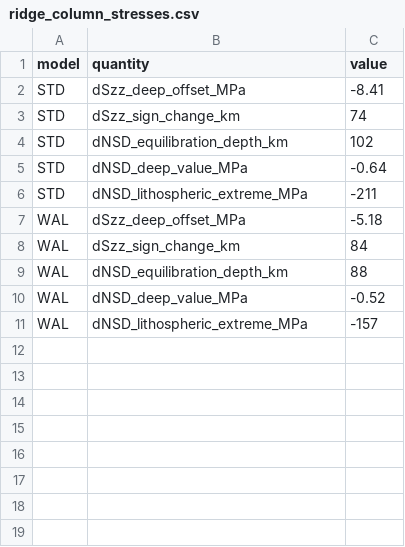
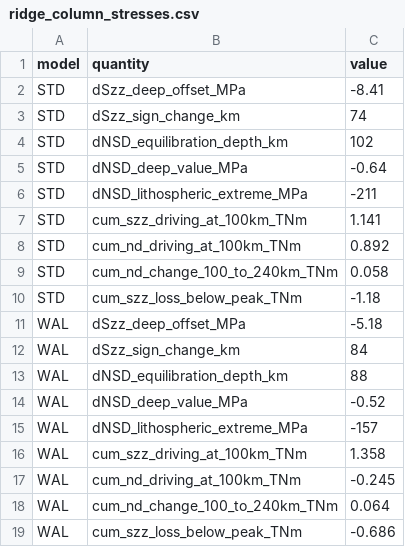
Before and after one commit to dansand/trench_pull_fluidity, a CSV file: tables/ridge_column_stresses.csv, drawn as a sheet; the diff names each change by its address in the sheet, - before the commit and + after, or states it on an @@ line.

Commit message:
ridge column stresses: add the signed cumulative panel
Dan 2026-09-18: show the cumulative integral of both differences, signed
for driving or resisting, to find the depth where the boundary layer and
the asthenosphere separate.

Panel (c) plots each term's cumulative contribution to the driving force
with positive = drives the plate trench-ward. The net force on the
segment in +x is d(sigma_xx-bar) = dN_D + d(sigma_zz-bar) and driving is
-x, so each term contributes minus its own difference; in the pressure
register that makes the sigma_zz term +int p_R dz.

The separation is sharp. Below ~100 km the N_D term moves by only
+0.06 TN/m out to 240 km -- the asthenosphere supplies no driving force
through the normal-stress difference, because it has no shear strength
to support one. The sigma_zz term meanwhile keeps falling, losing 1.18
(STD) / 0.69 (WAL) TN/m from its peak: the asthenosphere actively
REMOVES driving force through the adverse pressure gradient. At 100 km
the two stand at +1.14/+0.89 (STD) and +1.36/-0.25 (WAL) TN/m.

Panel (b)'s dotted line is now annotated in-panel rather than only in
the axis label.

```diff
--- a/tables/ridge_column_stresses.csv
+++ b/tables/ridge_column_stresses.csv
+row 7: STD | cum_szz_driving_at_100km_TNm | 1.141
+row 8: STD | cum_nd_driving_at_100km_TNm | 0.892
+row 9: STD | cum_nd_change_100_to_240km_TNm | 0.058
+row 10: STD | cum_szz_loss_below_peak_TNm | -1.18
+row 16: WAL | cum_szz_driving_at_100km_TNm | 1.358
+row 17: WAL | cum_nd_driving_at_100km_TNm | -0.245
+row 18: WAL | cum_nd_change_100_to_240km_TNm | 0.064
+row 19: WAL | cum_szz_loss_below_peak_TNm | -0.686
```
Also changed, not shown: 3 other files.
